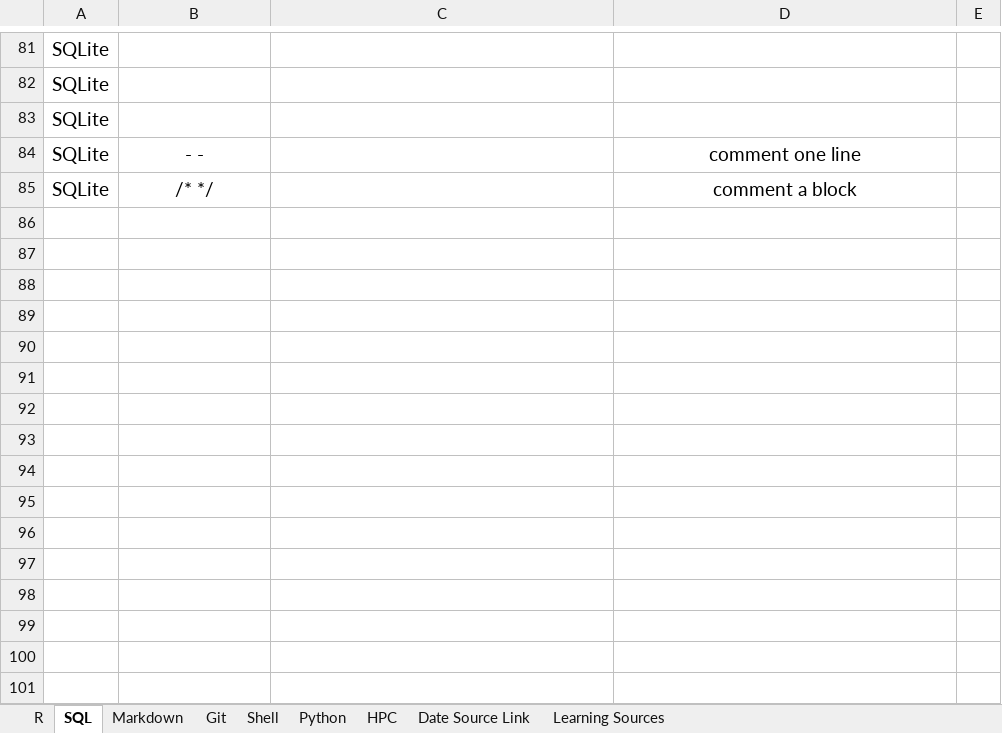
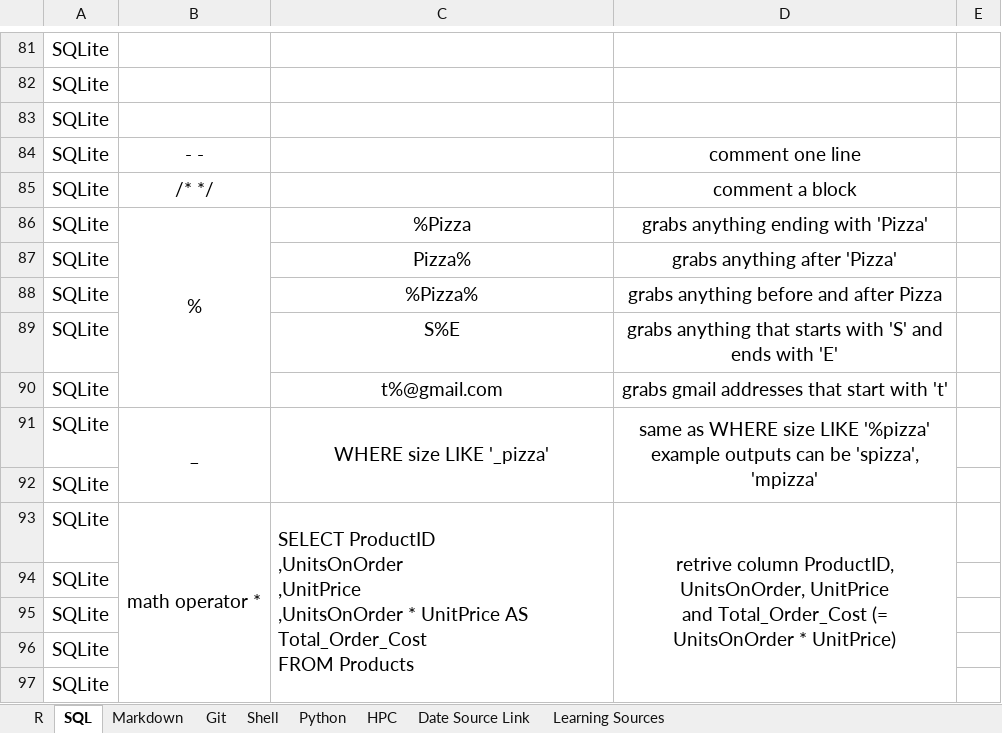
Before and after one commit to YKBKyle/RProgammingNote, an Excel workbook: MultiLanguageNote.xlsx, sheet SQL, drawn as a sheet; only a part is shown, gaps mark what is left out; values as stored, in another font and other column widths than the file's, no borders; ↵ is a line break in a cell; the diff names each change by its address in the sheet, - before the commit and + after, or states it on an @@ line.

Commit message:
Update on 20190127.2028 by YKBKyle

```diff
--- a/MultiLanguageNote.xlsx (sheet SQL)
+++ b/MultiLanguageNote.xlsx (sheet SQL)
+row 86: SQLite | % | %Pizza | grabs anything ending with 'Pizza'
+row 87: SQLite |  | Pizza% | grabs anything after 'Pizza'
+row 88: SQLite |  | %Pizza% | grabs anything before and after Pizza
+row 89: SQLite |  | S%E | grabs anything that starts with 'S' and ends with 'E'
+row 90: SQLite |  | t%@gmail.com | grabs gmail addresses that start with 't'
+row 91: SQLite | _ | WHERE size LIKE '_pizza' | same as WHERE size LIKE '%pizza' ↵ example outputs can be 'spizza', 'mpizza'
+row 92: SQLite
+row 93: SQLite | math operator * | SELECT ProductID ↵ ,UnitsOnOrder ↵ ,UnitPrice ↵ ,UnitsOnOrder * UnitPrice AS Total_Order_Cost ↵ FROM Products | retrive column ProductID, UnitsOnOrder, UnitPrice ↵ and Total_Order_Cost (= UnitsOnOrder * UnitPrice)
+row 94: SQLite
+row 95: SQLite
+row 96: SQLite
+row 97: SQLite
```
